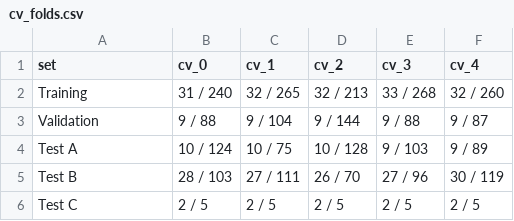
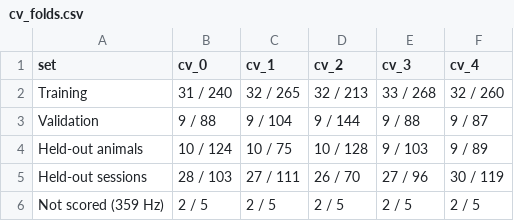
Before and after one commit to AllenNeuralDynamics/zephyr, a CSV file: manuscript/tables/cv_folds.csv, drawn as a sheet.

```diff
--- a/manuscript/tables/cv_folds.csv
+++ b/manuscript/tables/cv_folds.csv
@@ -3,4 +3,4 @@ Training,31 / 240,32 / 265,32 / 213,33 / 268,32 / 260
 Validation,9 / 88,9 / 104,9 / 144,9 / 88,9 / 87
-Test A,10 / 124,10 / 75,10 / 128,9 / 103,9 / 89
-Test B,28 / 103,27 / 111,26 / 70,27 / 96,30 / 119
-Test C,2 / 5,2 / 5,2 / 5,2 / 5,2 / 5
+Held-out animals,10 / 124,10 / 75,10 / 128,9 / 103,9 / 89
+Held-out sessions,28 / 103,27 / 111,26 / 70,27 / 96,30 / 119
+Not scored (359 Hz),2 / 5,2 / 5,2 / 5,2 / 5,2 / 5
```
Also changed, not shown: manuscript/tables/cameras.csv, 41 other files.
